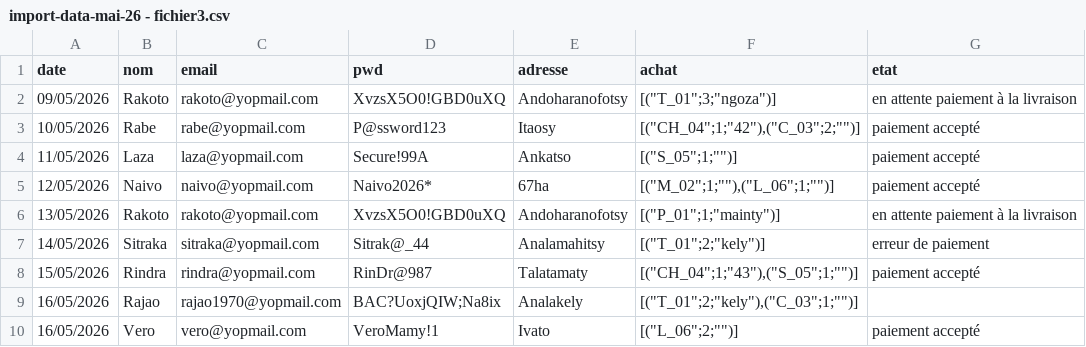
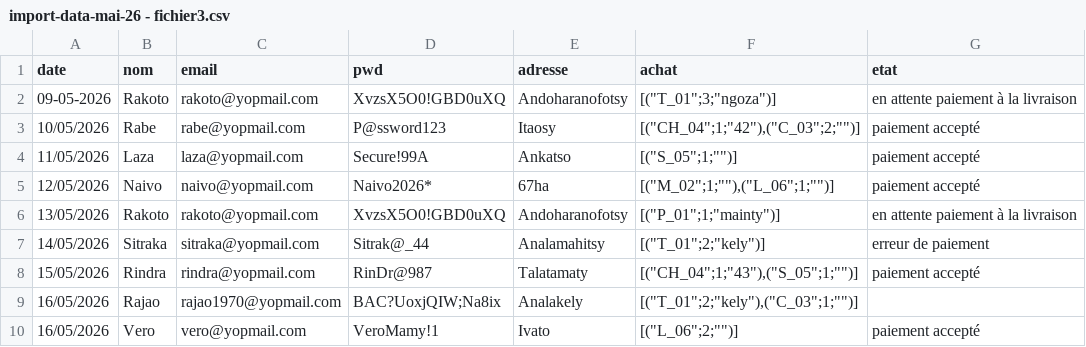
Before and after one commit to Manda121/vueJs_EVAL_05-05-2026, a CSV file: import/import-data-mai-26 - fichier3.csv, drawn as a sheet.

Commit message:
regle import ok

```diff
--- a/import/import-data-mai-26 - fichier3.csv
+++ b/import/import-data-mai-26 - fichier3.csv
@@ -1,3 +1,3 @@
 date,nom,email,pwd,adresse,achat,etat
-09/05/2026,Rakoto,rakoto@yopmail.com,XvzsX5O0!GBD0uXQ,Andoharanofotsy,"[(""T_01"";3;""ngoza"")]",en attente paiement à la livraison
+09-05-2026,Rakoto,rakoto@yopmail.com,XvzsX5O0!GBD0uXQ,Andoharanofotsy,"[(""T_01"";3;""ngoza"")]",en attente paiement à la livraison
 10/05/2026,Rabe,rabe@yopmail.com,P@ssword123,Itaosy,"[(""CH_04"";1;""42""),(""C_03"";2;"""")]",paiement accepté
```
Also changed, not shown: 8 other files.
